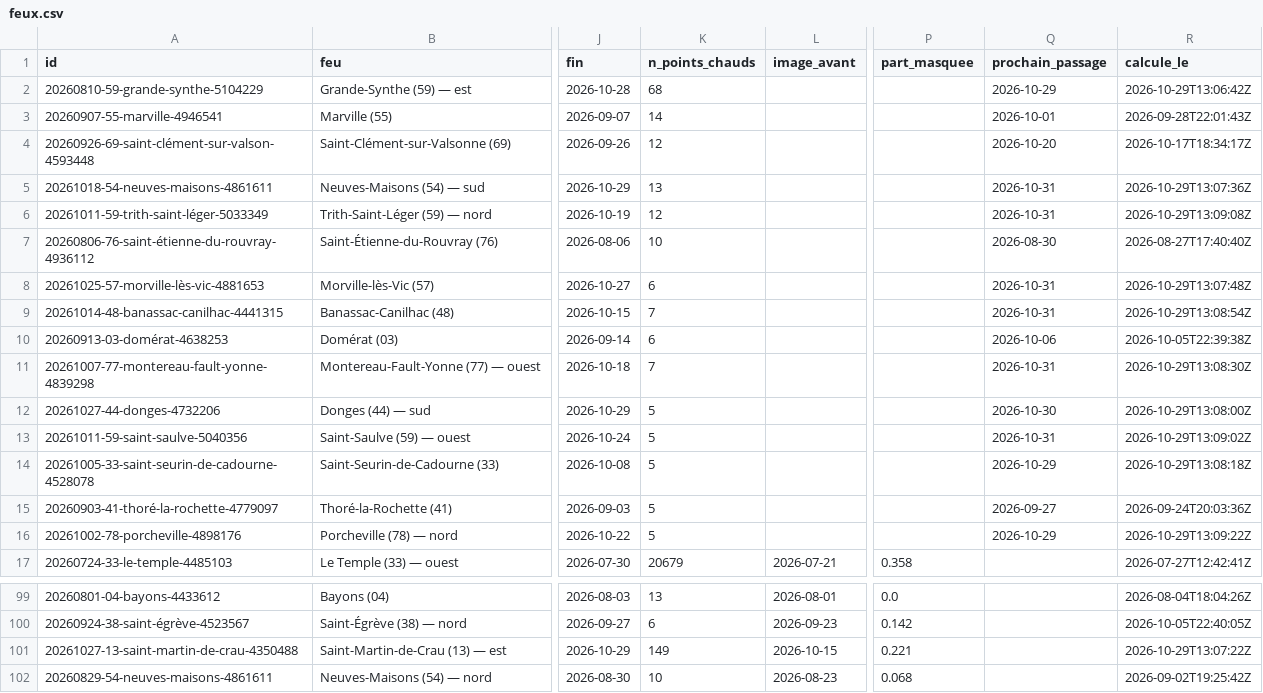
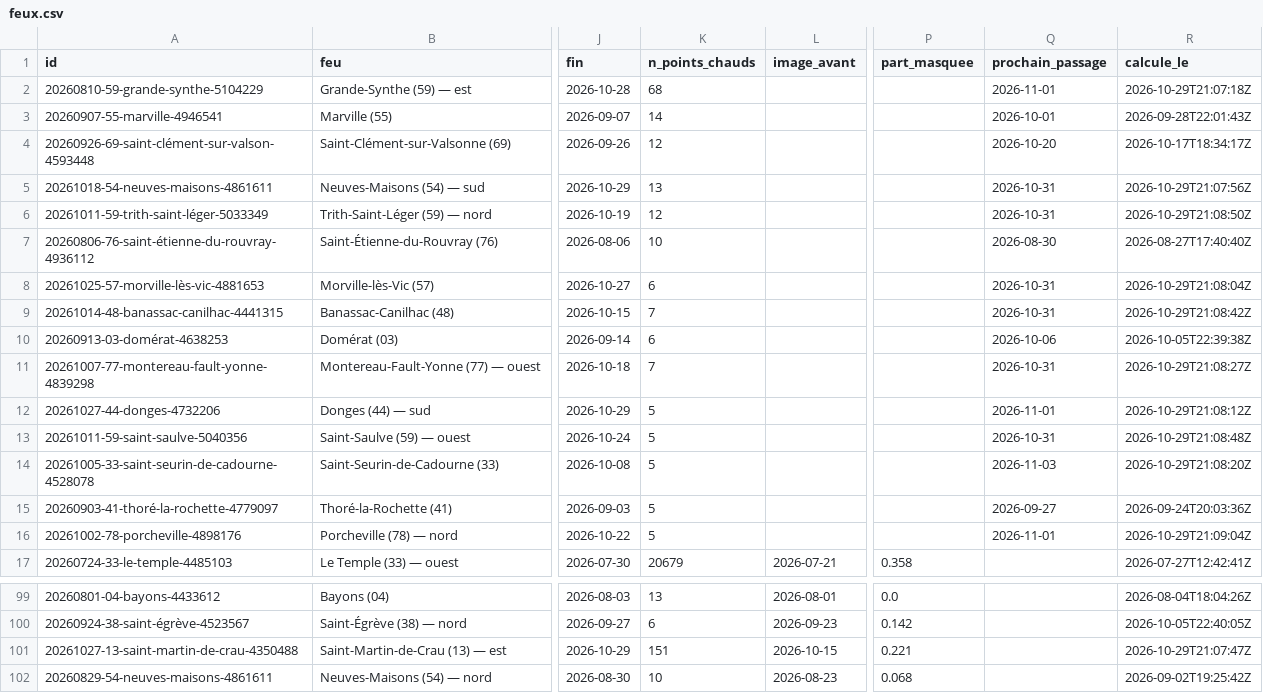
Before and after one commit to r0bp3nguin/brulis, a CSV file: site/data/feux.csv, drawn as a sheet; only a part is shown, gaps mark what is left out; the diff names each change by its address in the sheet, - before the commit and + after, or states it on an @@ line.

```diff
--- a/site/data/feux.csv
+++ b/site/data/feux.csv
-Q2 (prochain_passage): 2026-10-29
+Q2 (prochain_passage): 2026-11-01
-R2 (calcule_le): 2026-10-29T13:06:42Z
+R2 (calcule_le): 2026-10-29T21:07:18Z
-R5 (calcule_le): 2026-10-29T13:07:36Z
+R5 (calcule_le): 2026-10-29T21:07:56Z
-R6 (calcule_le): 2026-10-29T13:09:08Z
+R6 (calcule_le): 2026-10-29T21:08:50Z
-R8 (calcule_le): 2026-10-29T13:07:48Z
+R8 (calcule_le): 2026-10-29T21:08:04Z
-R9 (calcule_le): 2026-10-29T13:08:54Z
+R9 (calcule_le): 2026-10-29T21:08:42Z
-R11 (calcule_le): 2026-10-29T13:08:30Z
+R11 (calcule_le): 2026-10-29T21:08:27Z
-Q12 (prochain_passage): 2026-10-30
+Q12 (prochain_passage): 2026-11-01
-R12 (calcule_le): 2026-10-29T13:08:00Z
+R12 (calcule_le): 2026-10-29T21:08:12Z
-R13 (calcule_le): 2026-10-29T13:09:02Z
+R13 (calcule_le): 2026-10-29T21:08:48Z
-Q14 (prochain_passage): 2026-10-29
+Q14 (prochain_passage): 2026-11-03
-R14 (calcule_le): 2026-10-29T13:08:18Z
+R14 (calcule_le): 2026-10-29T21:08:20Z
-Q16 (prochain_passage): 2026-10-29
+Q16 (prochain_passage): 2026-11-01
-R16 (calcule_le): 2026-10-29T13:09:22Z
+R16 (calcule_le): 2026-10-29T21:09:04Z
-K101 (n_points_chauds): 149
+K101 (n_points_chauds): 151
-R101 (calcule_le): 2026-10-29T13:07:22Z
+R101 (calcule_le): 2026-10-29T21:07:47Z
```
Also changed, not shown: 20 other files.
